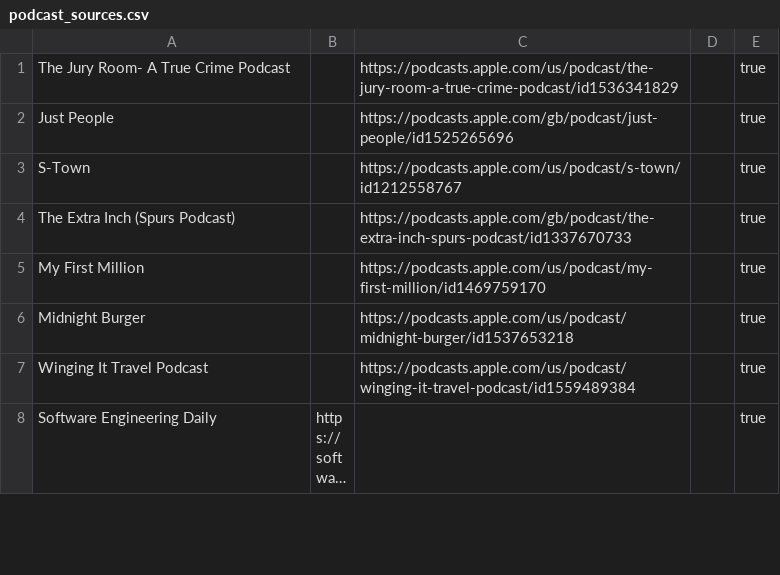
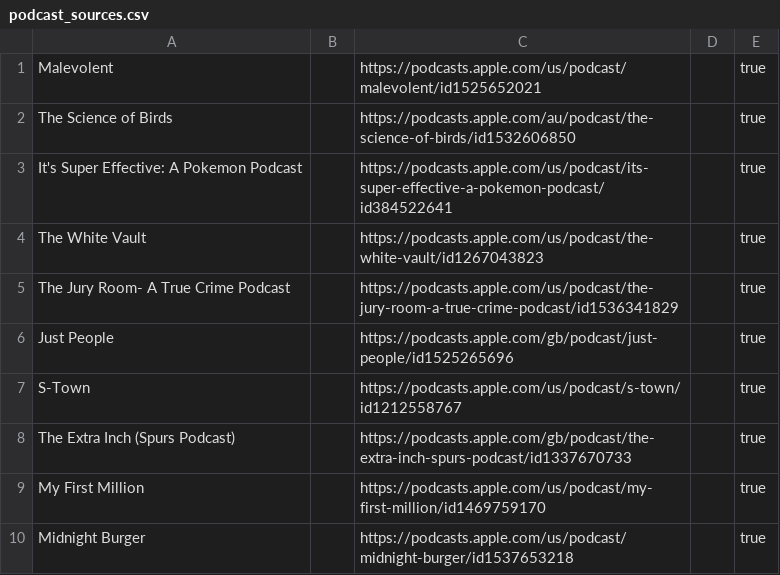
Before and after one commit to KenMercusLai/settings, a CSV file: podcast_sources.csv, drawn as a sheet; only a part is shown; the shorter side is filled out with more unchanged rows; long unchanged cells end in …; the diff names each change by its address in the sheet, - before the commit and + after, or states it on an @@ line.

Commit message:
Update podcast_sources.csv

```diff
--- a/podcast_sources.csv
+++ b/podcast_sources.csv
+row 1: Malevolent |  | https://podcasts.apple.com/us/podcast/malevolent/id1525652021 |  | true
+row 2: The Science of Birds |  | https://podcasts.apple.com/au/podcast/the-science-of-birds/id1532606850 |  | true
+row 3: It's Super Effective: A Pokemon Podcast |  | https://podcasts.apple.com/us/podcast/its-super-effective-a-pokemon-podcast/id384522641 |  | true
+row 4: The White Vault |  | https://podcasts.apple.com/us/podcast/the-white-vault/id1267043823 |  | true
```
